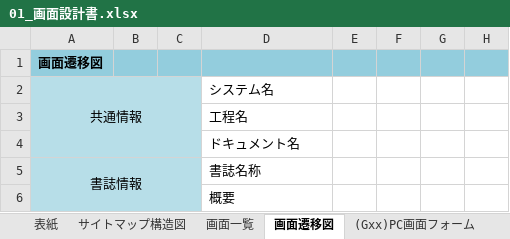
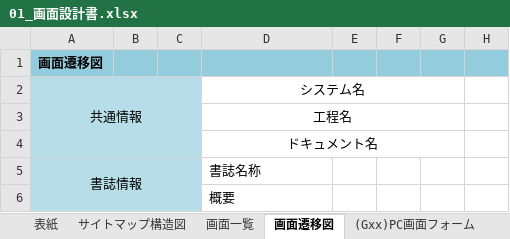
Before and after one commit to shooooooogo/2023Dev3Early, an Excel workbook: 01_画面設計書.xlsx, sheet 画面遷移図, drawn as a sheet; only a part is shown; values as stored, in another font and other column widths than the file's, no borders; the diff names each change by its address in the sheet, - before the commit and + after, or states it on an @@ line.

```diff
--- a/01_画面設計書.xlsx (sheet 画面遷移図)
+++ b/01_画面設計書.xlsx (sheet 画面遷移図)
-D2:D4 alignment: left
+D2:D4 alignment: center
+D2:G2 merged
+D3:G3 merged
+D4:G4 merged
```
Also changed, not shown: sheet サイトマップ構造図, sheet 表紙, sheet 画面一覧.
